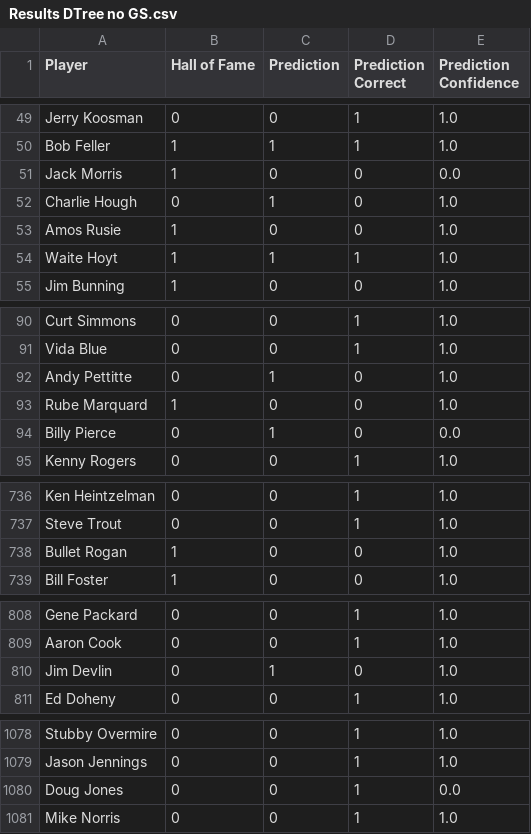
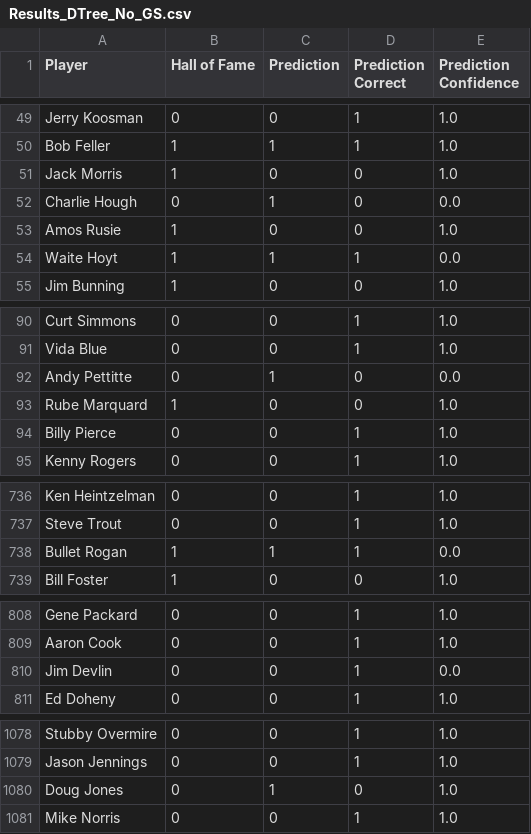
Before and after one commit to matthewcavanaugh96/magnimind, a CSV file: Capstone/Capstone MLB Pitching/stored_results/Results_DTree_No_GS.csv (was Capstone/Capstone MLB Pitching/Results DTree no GS.csv), drawn as a sheet; only a part is shown, gaps mark what is left out; the diff covers the shown part only.

```diff
--- a/Capstone/Capstone MLB Pitching/Results DTree no GS.csv
+++ b/Capstone/Capstone MLB Pitching/stored_results/Results_DTree_No_GS.csv
@@ -50,6 +50,6 @@ Jerry Koosman,0,0,1,1.0
 Bob Feller,1,1,1,1.0
-Jack Morris,1,0,0,0.0
-Charlie Hough,0,1,0,1.0
+Jack Morris,1,0,0,1.0
+Charlie Hough,0,1,0,0.0
 Amos Rusie,1,0,0,1.0
-Waite Hoyt,1,1,1,1.0
+Waite Hoyt,1,1,1,0.0
 Jim Bunning,1,0,0,1.0
@@ -91,5 +91,5 @@ Curt Simmons,0,0,1,1.0
 Vida Blue,0,0,1,1.0
-Andy Pettitte,0,1,0,1.0
+Andy Pettitte,0,1,0,0.0
 Rube Marquard,1,0,0,1.0
-Billy Pierce,0,1,0,0.0
+Billy Pierce,0,0,1,1.0
 Kenny Rogers,0,0,1,1.0
@@ -737,3 +737,3 @@ Ken Heintzelman,0,0,1,1.0
 Steve Trout,0,0,1,1.0
-Bullet Rogan,1,0,0,1.0
+Bullet Rogan,1,1,1,0.0
 Bill Foster,1,0,0,1.0
@@ -809,3 +809,3 @@ Gene Packard,0,0,1,1.0
 Aaron Cook,0,0,1,1.0
-Jim Devlin,0,1,0,1.0
+Jim Devlin,0,0,1,0.0
 Ed Doheny,0,0,1,1.0
@@ -1079,3 +1079,3 @@ Stubby Overmire,0,0,1,1.0
 Jason Jennings,0,0,1,1.0
-Doug Jones,0,0,1,0.0
+Doug Jones,0,1,0,1.0
 Mike Norris,0,0,1,1.0
```
Also changed, not shown: 54 edited cells elsewhere in this file, 4 other files.
